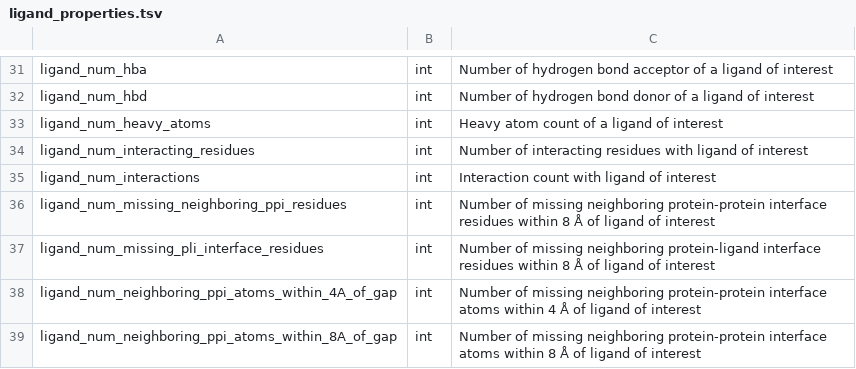
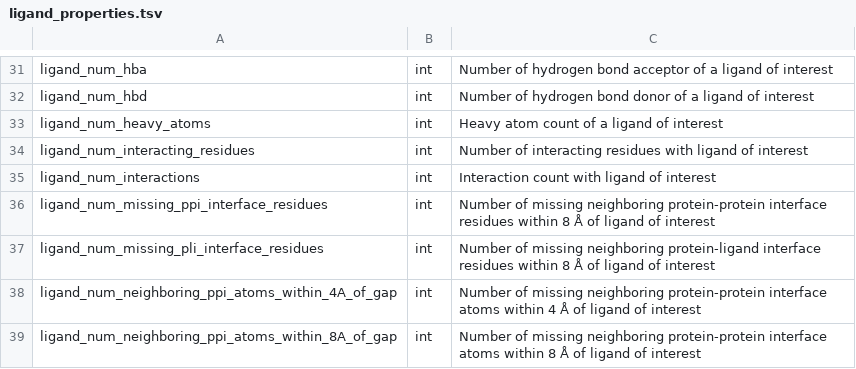
Before and after one commit to plinder-org/plinder, a TSV file: column_descriptions/ligand_properties.tsv, drawn as a sheet; only a part is shown, gaps mark what is left out.

Commit message:
pydantic description instead of help

```diff
--- a/column_descriptions/ligand_properties.tsv
+++ b/column_descriptions/ligand_properties.tsv
@@ -35,3 +35,3 @@ ligand_num_interacting_residues	int	 Number of interacting residues with ligand
 ligand_num_interactions	int	 Interaction count with ligand of interest
-ligand_num_missing_neighboring_ppi_residues	int	 Number of missing neighboring protein-protein interface residues within 8 Å of ligand of interest
+ligand_num_missing_ppi_interface_residues	int	 Number of missing neighboring protein-protein interface residues within 8 Å of ligand of interest
 ligand_num_missing_pli_interface_residues	int	 Number of missing neighboring protein-ligand interface residues within 8 Å of ligand of interest
```
Also changed, not shown: 1 other file.
